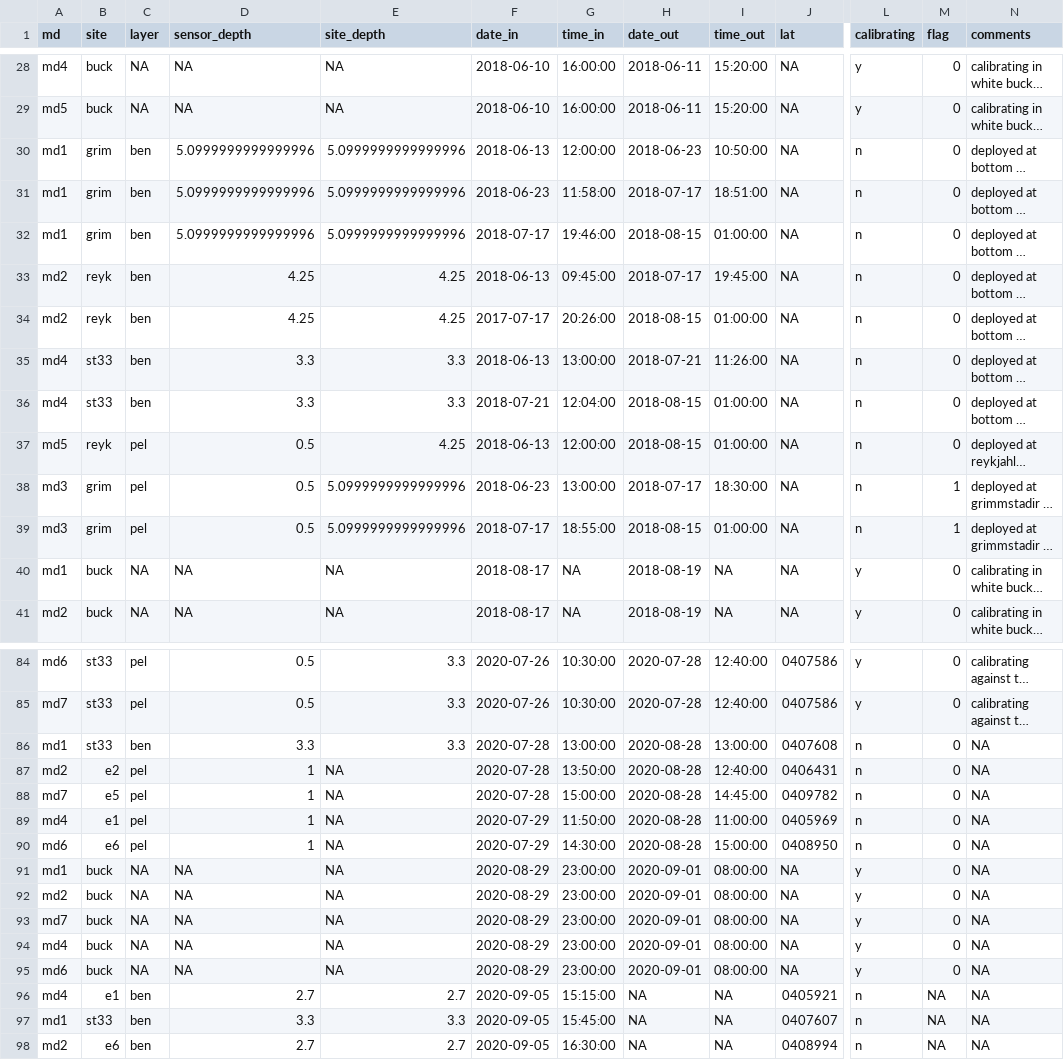
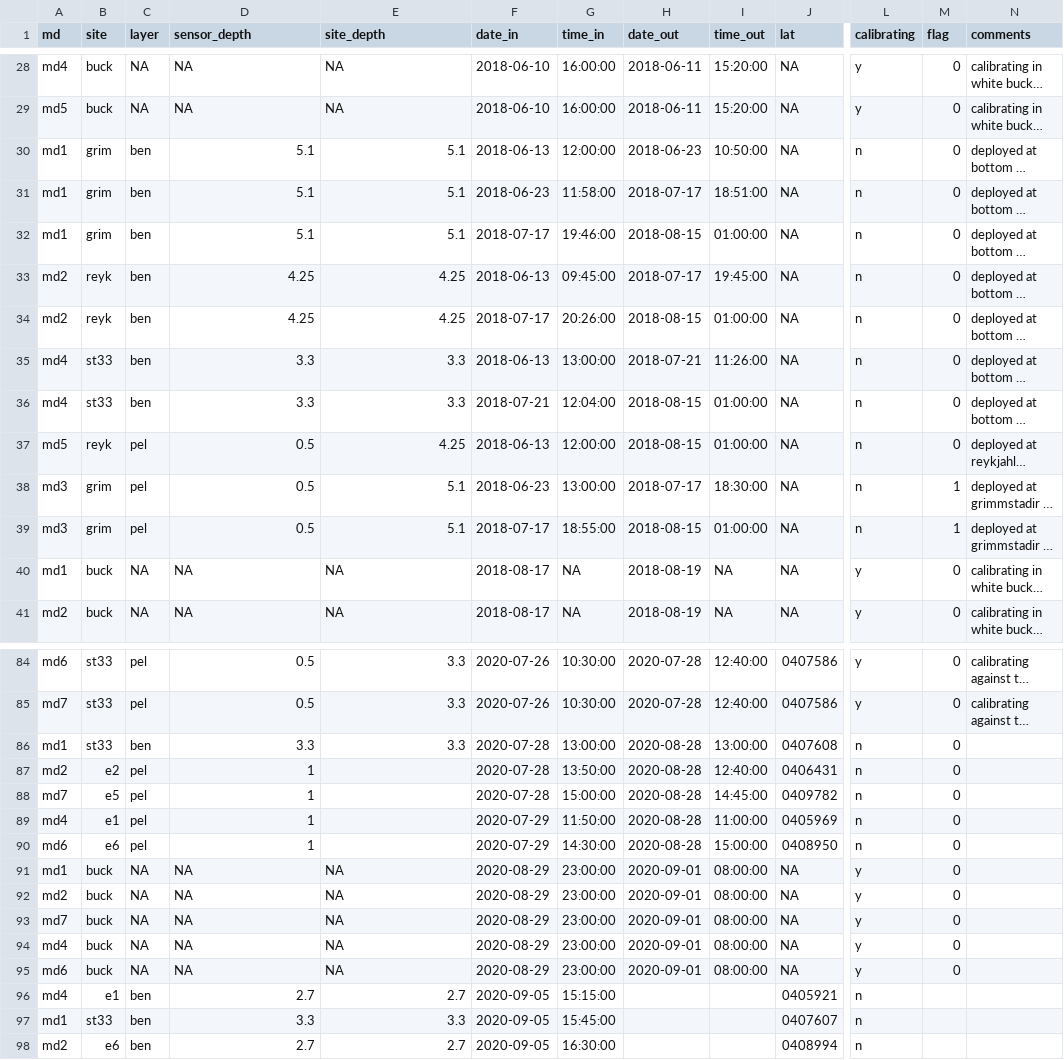
Before and after one commit to jsphillips2/myvatn_sensors, a CSV file: minidot/deployment_log.csv, drawn as a sheet; only a part is shown, gaps mark what is left out; long unchanged cells end in …; the diff covers the shown part only; the diff names each change by its address in the sheet, - before the commit and + after, or states it on an @@ line.

```diff
--- a/minidot/deployment_log.csv
+++ b/minidot/deployment_log.csv
-D30:D32 (sensor_depth): 5.0999999999999996
+D30:D32 (sensor_depth): 5.1
-E30:E32 (site_depth): 5.0999999999999996
+E30:E32 (site_depth): 5.1
-F34 (date_in): 2017-07-17
+F34 (date_in): 2018-07-17
-E38:E39 (site_depth): 5.0999999999999996
+E38:E39 (site_depth): 5.1
-N86:N98 (comments): NA
+N86:N98 (comments): (empty)
-E87:E90 (site_depth): NA
+E87:E90 (site_depth): (empty)
-H96:H98 (date_out): NA
+H96:H98 (date_out): (empty)
-I96:I98 (time_out): NA
+I96:I98 (time_out): (empty)
-M96:M98 (flag): NA
+M96:M98 (flag): (empty)
```
Also changed, not shown: 6 edited cells elsewhere in this file, 2 other files.
